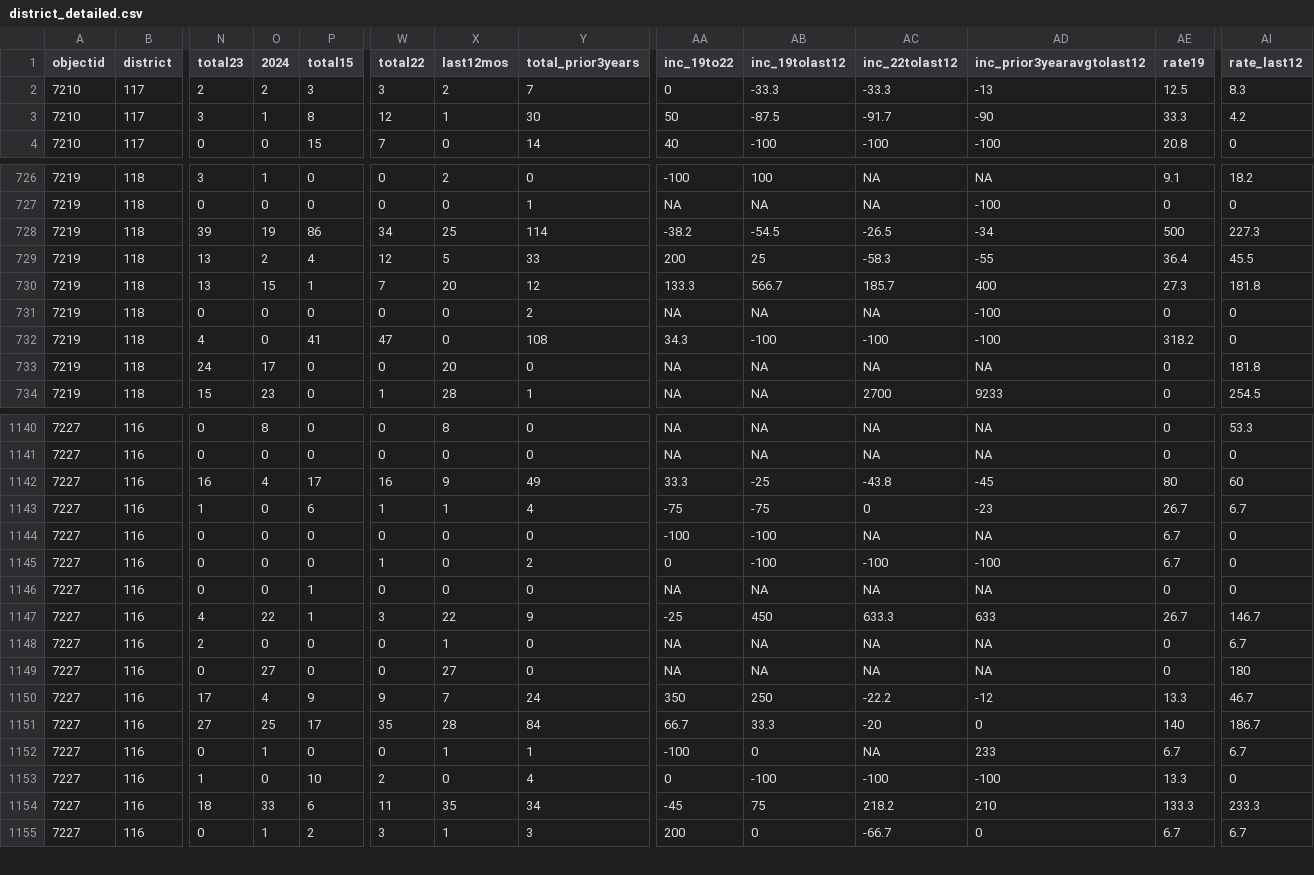
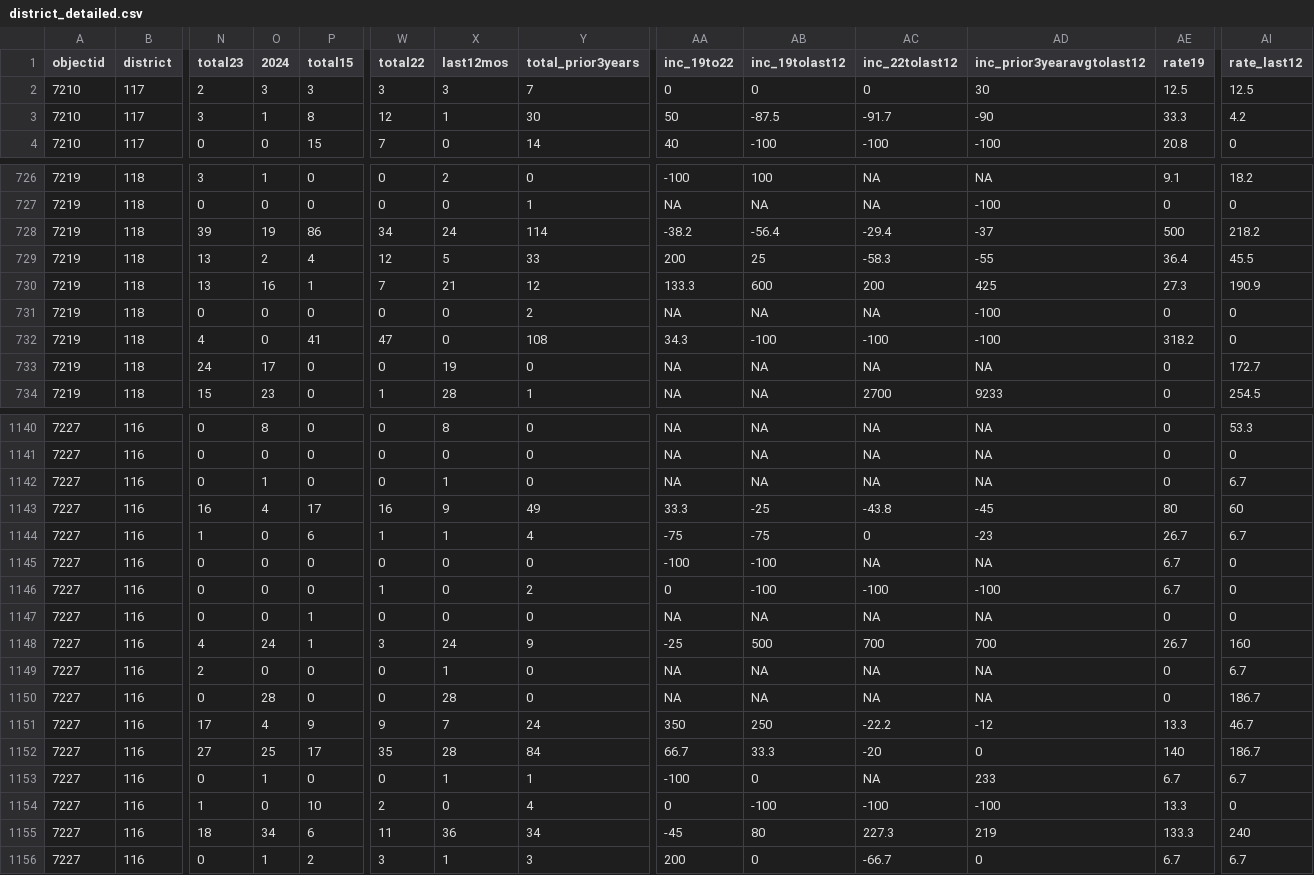
Before and after one commit to abcotvdata/safetytracker_cary, a CSV file: data/output/districts/district_detailed.csv, drawn as a sheet; only a part is shown, gaps mark what is left out; addresses are those after the commit; rows hold the shown columns only; the diff covers the shown part only; the diff names each change by its address in the sheet, - before the commit and + after, or states it on an @@ line.

```diff
--- a/data/output/districts/district_detailed.csv
+++ b/data/output/districts/district_detailed.csv
-O2 (2024): 2
+O2 (2024): 3
-X2 (last12mos): 2
+X2 (last12mos): 3
-AB2 (inc_19tolast12): -33.3
+AB2 (inc_19tolast12): 0
-AC2 (inc_22tolast12): -33.3
+AC2 (inc_22tolast12): 0
-AD2 (inc_prior3yearavgtolast12): -13
+AD2 (inc_prior3yearavgtolast12): 30
-AI2 (rate_last12): 8.3
+AI2 (rate_last12): 12.5
-X728 (last12mos): 25
+X728 (last12mos): 24
-AB728 (inc_19tolast12): -54.5
+AB728 (inc_19tolast12): -56.4
-AC728 (inc_22tolast12): -26.5
+AC728 (inc_22tolast12): -29.4
-AD728 (inc_prior3yearavgtolast12): -34
+AD728 (inc_prior3yearavgtolast12): -37
-AI728 (rate_last12): 227.3
+AI728 (rate_last12): 218.2
-O730 (2024): 15
+O730 (2024): 16
-X730 (last12mos): 20
+X730 (last12mos): 21
-AB730 (inc_19tolast12): 566.7
+AB730 (inc_19tolast12): 600
-AC730 (inc_22tolast12): 185.7
+AC730 (inc_22tolast12): 200
-AD730 (inc_prior3yearavgtolast12): 400
+AD730 (inc_prior3yearavgtolast12): 425
-AI730 (rate_last12): 181.8
+AI730 (rate_last12): 190.9
-X733 (last12mos): 20
+X733 (last12mos): 19
-AI733 (rate_last12): 181.8
+AI733 (rate_last12): 172.7
+row 1142: 7227 | 116 | 0 | 1 | 0 | 0 | 1 | 0 | NA | NA | NA | NA | 0 | 6.7
-O1148 (2024): 22
+O1148 (2024): 24
-X1148 (last12mos): 22
+X1148 (last12mos): 24
-AB1148 (inc_19tolast12): 450
+AB1148 (inc_19tolast12): 500
-AC1148 (inc_22tolast12): 633.3
+AC1148 (inc_22tolast12): 700
-AD1148 (inc_prior3yearavgtolast12): 633
+AD1148 (inc_prior3yearavgtolast12): 700
-AI1148 (rate_last12): 146.7
+AI1148 (rate_last12): 160
-O1150 (2024): 27
+O1150 (2024): 28
-X1150 (last12mos): 27
+X1150 (last12mos): 28
-AI1150 (rate_last12): 180
+AI1150 (rate_last12): 186.7
-O1155 (2024): 33
+O1155 (2024): 34
-X1155 (last12mos): 35
+X1155 (last12mos): 36
-AB1155 (inc_19tolast12): 75
+AB1155 (inc_19tolast12): 80
-AC1155 (inc_22tolast12): 218.2
+AC1155 (inc_22tolast12): 227.3
-AD1155 (inc_prior3yearavgtolast12): 210
+AD1155 (inc_prior3yearavgtolast12): 219
-AI1155 (rate_last12): 233.3
+AI1155 (rate_last12): 240
```
Also changed, not shown: 114 edited cells elsewhere in this file, data/output/districts/district_category.csv, data/output/monthly/autothefts_monthly.csv, 34 other files.
